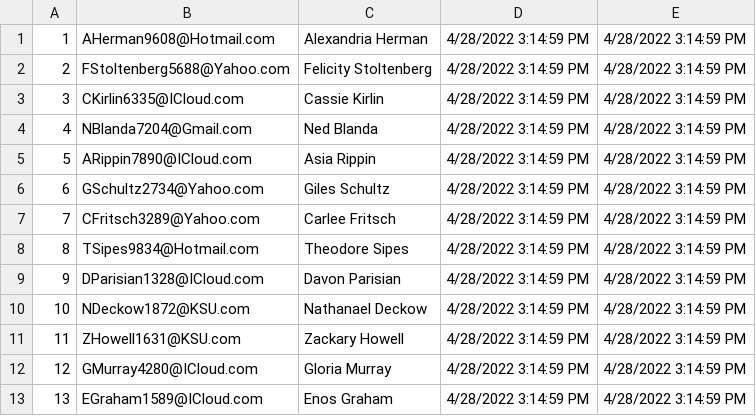
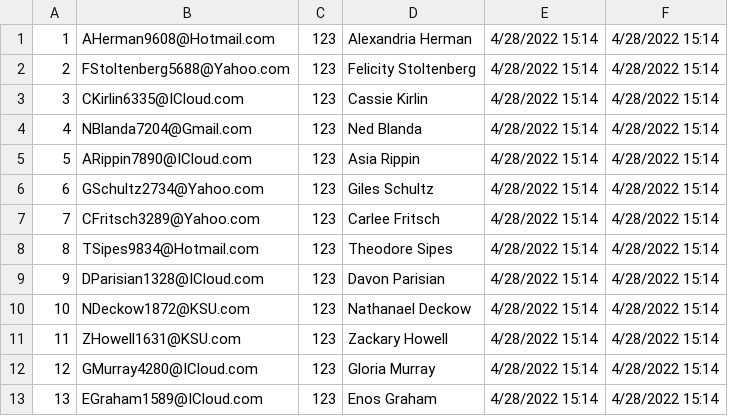
Before and after one commit to qricketts/CIS560TeamProject, a CSV file: KioskModels/DummyData/PersonData.csv, drawn as a sheet; only a part is shown; removed rows and columns are numbered as before the commit, all else as after; the diff names each change by its address in the sheet, - before the commit and + after, or states it on an @@ line.

Commit message:
Updated PersonData to include password '123'

```diff
--- a/KioskModels/DummyData/PersonData.csv
+++ b/KioskModels/DummyData/PersonData.csv
+column C, rows 1-13: all 123
-column D, rows 1-13: all 4/28/2022 3:14:59 PM
-column E, rows 1-13: all 4/28/2022 3:14:59 PM
+column E, rows 1-13: all 4/28/2022 15:14
+column F, rows 1-13: all 4/28/2022 15:14
```
